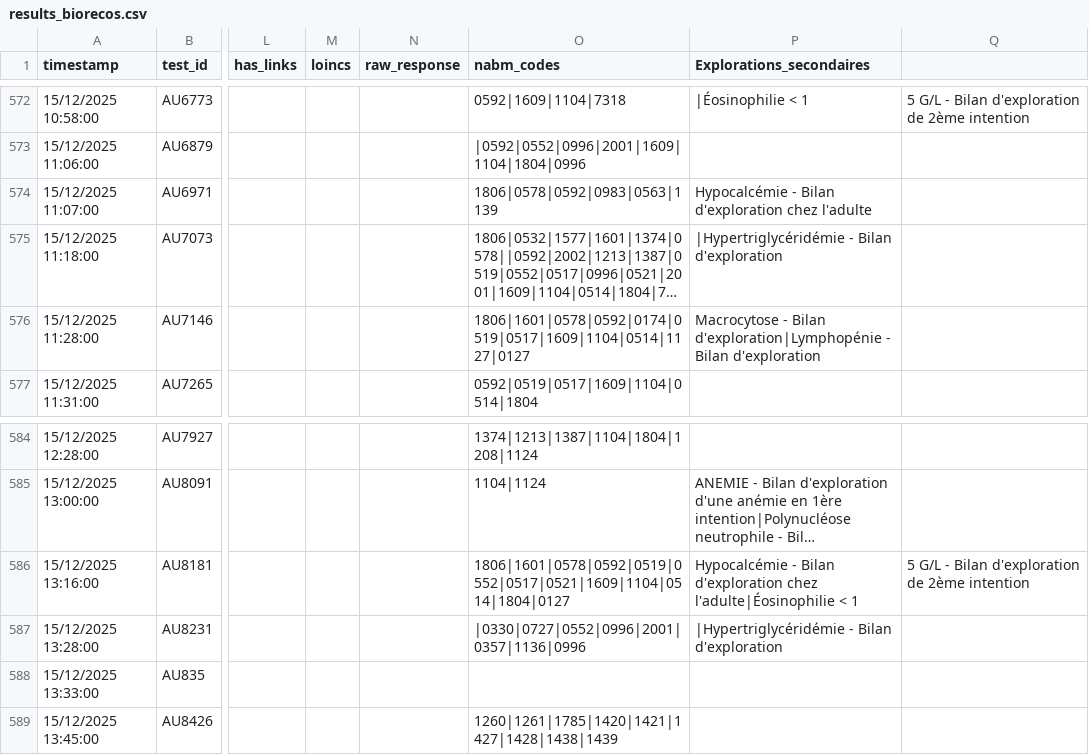
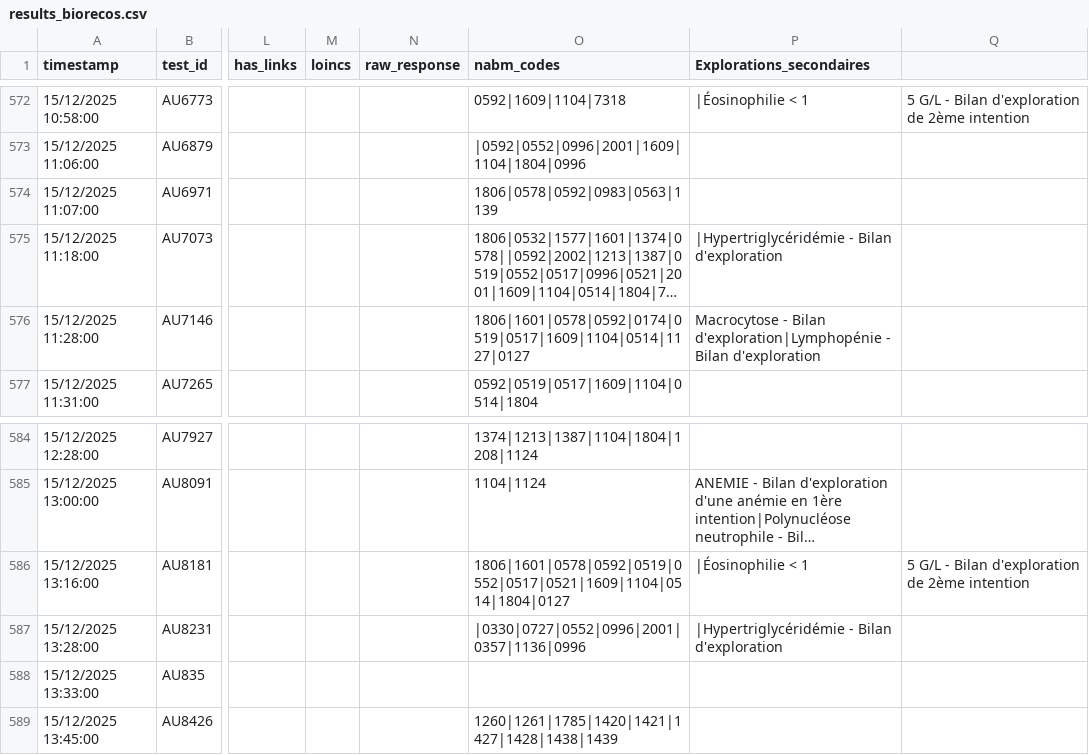
Before and after one commit to BIOrecos/data, a CSV file: results_biorecos.csv, drawn as a sheet; only a part is shown, gaps mark what is left out; long unchanged cells end in …; the diff names each change by its address in the sheet, - before the commit and + after, or states it on an @@ line.

Commit message:
Fix entries in results_biorecos.csv

```diff
--- a/results_biorecos.csv
+++ b/results_biorecos.csv
-P574 (Explorations_secondaires): Hypocalcémie - Bilan d'exploration chez l'adulte
+P574 (Explorations_secondaires): (empty)
-P586 (Explorations_secondaires): Hypocalcémie - Bilan d'exploration chez l'adulte|Éosinophilie < 1
+P586 (Explorations_secondaires): |Éosinophilie < 1
```
